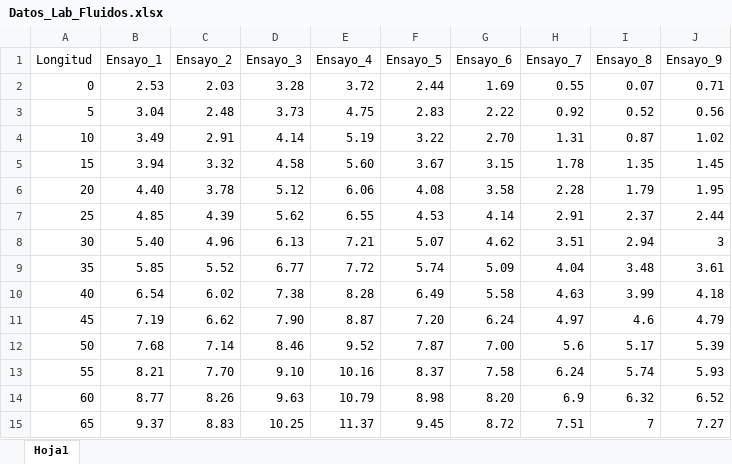
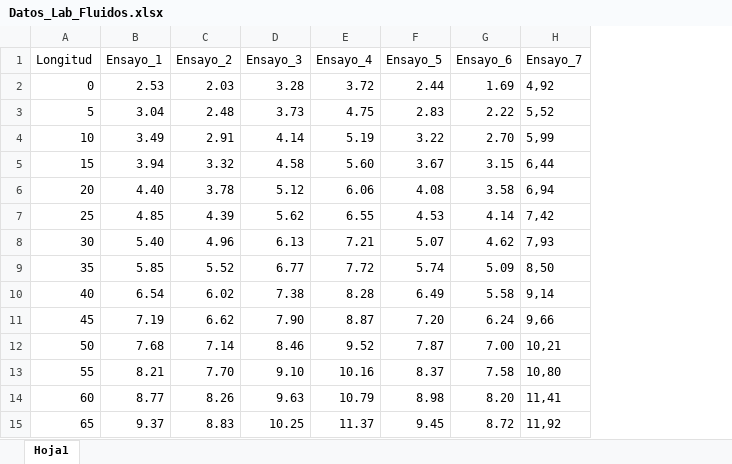
Before and after one commit to Daniel-S-L/Fluidos, an Excel workbook: Datos_Lab_Fluidos.xlsx, sheet Hoja1, drawn as a sheet; values as stored, in another font and other column widths than the file's, no borders; charts and pictures not drawn; the diff names each change by its address in the sheet, - before the commit and + after, or states it on an @@ line.

Commit message:
Add files via upload

```diff
--- a/Datos_Lab_Fluidos.xlsx (sheet Hoja1)
+++ b/Datos_Lab_Fluidos.xlsx (sheet Hoja1)
-column I (Ensayo_8), rows 2-15: 0.07 | 0.52 | 0.87 | 1.35 | 1.79 | 2.37 | 2.94 | 3.48 | 3.99 | 4.6 | 5.17 | 5.74 | 6.32 | 7
-column J (Ensayo_9), rows 2-15: 0.71 | 0.56 | 1.02 | 1.45 | 1.95 | 2.44 | 3 | 3.61 | 4.18 | 4.79 | 5.39 | 5.93 | 6.52 | 7.27
-H2 (Ensayo_7): 0.55
+H2 (Ensayo_7): 4,92
-H3 (Ensayo_7): 0.92
+H3 (Ensayo_7): 5,52
-H4 (Ensayo_7): 1.31
+H4 (Ensayo_7): 5,99
-H5 (Ensayo_7): 1.78
+H5 (Ensayo_7): 6,44
-H6 (Ensayo_7): 2.28
+H6 (Ensayo_7): 6,94
-H7 (Ensayo_7): 2.91
+H7 (Ensayo_7): 7,42
-H8 (Ensayo_7): 3.51
+H8 (Ensayo_7): 7,93
-H9 (Ensayo_7): 4.04
+H9 (Ensayo_7): 8,50
-H10 (Ensayo_7): 4.63
+H10 (Ensayo_7): 9,14
-H11 (Ensayo_7): 4.97
+H11 (Ensayo_7): 9,66
-H12 (Ensayo_7): 5.6
+H12 (Ensayo_7): 10,21
-H13 (Ensayo_7): 6.24
+H13 (Ensayo_7): 10,80
-H14 (Ensayo_7): 6.9
+H14 (Ensayo_7): 11,41
-H15 (Ensayo_7): 7.51
+H15 (Ensayo_7): 11,92
```
Also changed, not shown: charts or pictures.
